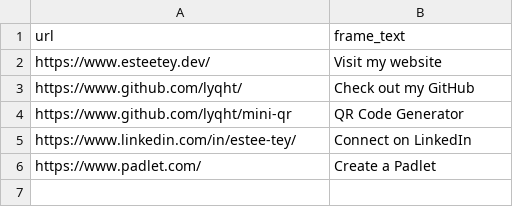
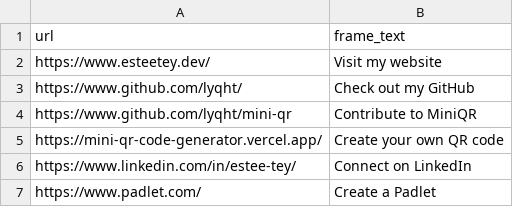
Before and after one commit to lyqht/mini-qr, a CSV file: public/6_strings_batch_with_frame.csv, drawn as a sheet.

```diff
--- a/public/6_strings_batch_with_frame.csv
+++ b/public/6_strings_batch_with_frame.csv
@@ -3,3 +3,4 @@ https://www.esteetey.dev/,Visit my website
 https://www.github.com/lyqht/,Check out my GitHub
-https://www.github.com/lyqht/mini-qr,QR Code Generator
+https://www.github.com/lyqht/mini-qr,Contribute to MiniQR
+https://mini-qr-code-generator.vercel.app/,Create your own QR code
 https://www.linkedin.com/in/estee-tey/,Connect on LinkedIn
```
Also changed, not shown: 46 other files.
